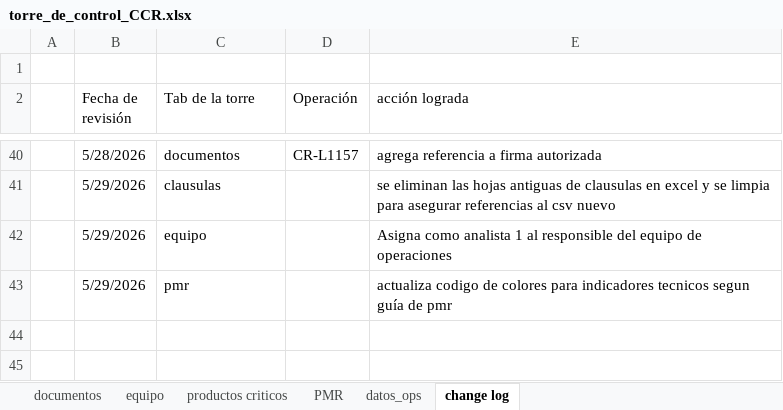
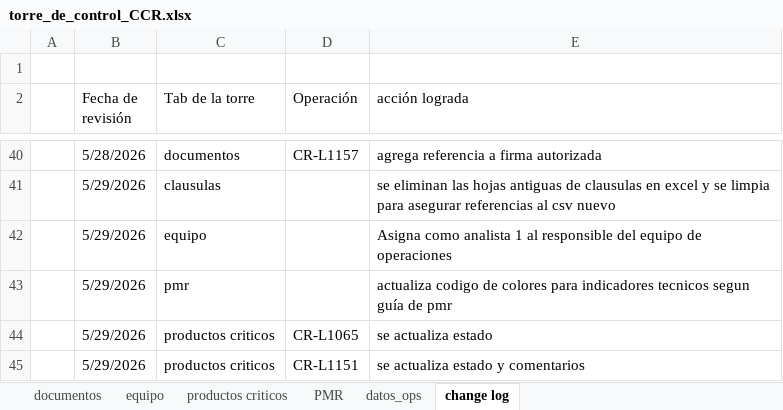
Before and after one commit to aborbonm/torre-control-ccr, an Excel workbook: torre_de_control_CCR.xlsx, sheet change log, drawn as a sheet; only a part is shown, gaps mark what is left out; values as stored, in another font and other column widths than the file's, no borders; the diff names each change by its address in the sheet, - before the commit and + after, or states it on an @@ line.

```diff
--- a/torre_de_control_CCR.xlsx (sheet change log)
+++ b/torre_de_control_CCR.xlsx (sheet change log)
+row 44:  | 5/29/2026 | productos criticos | CR-L1065 | se actualiza estado
+row 45:  | 5/29/2026 | productos criticos | CR-L1151 | se actualiza estado y comentarios
```
Also changed, not shown: sheet productos criticos, torre_de_control_CCR - Copy.xlsx.
